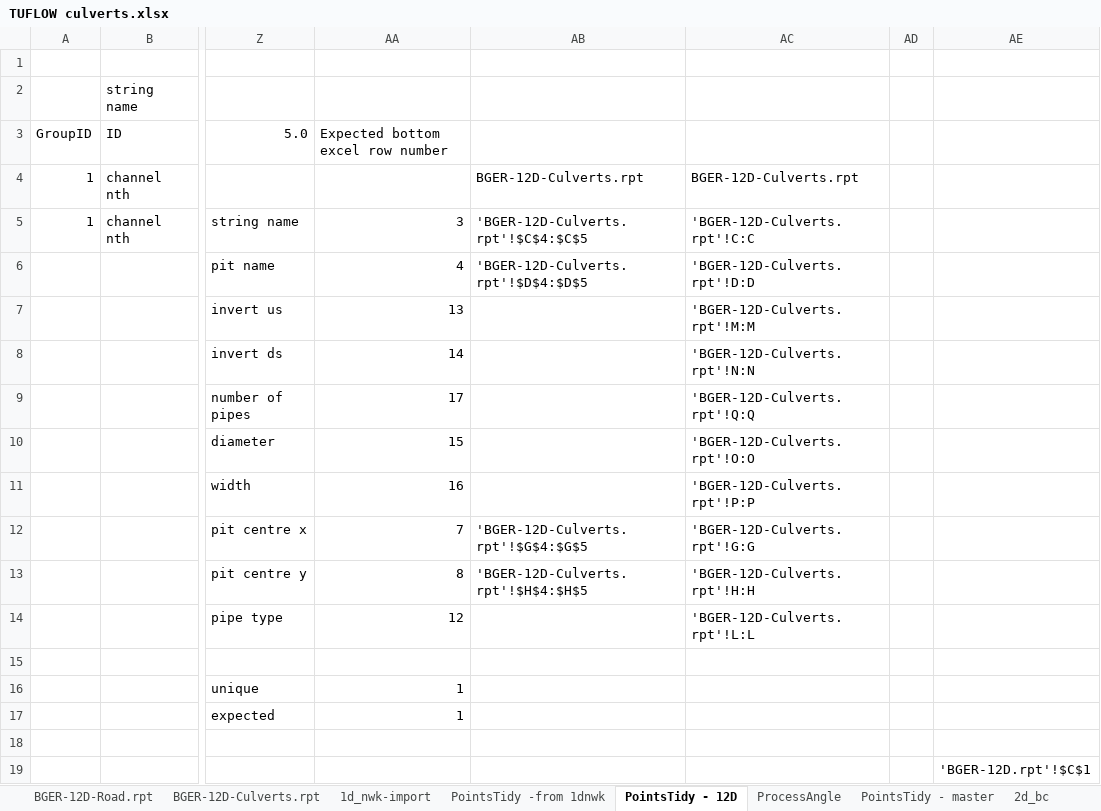
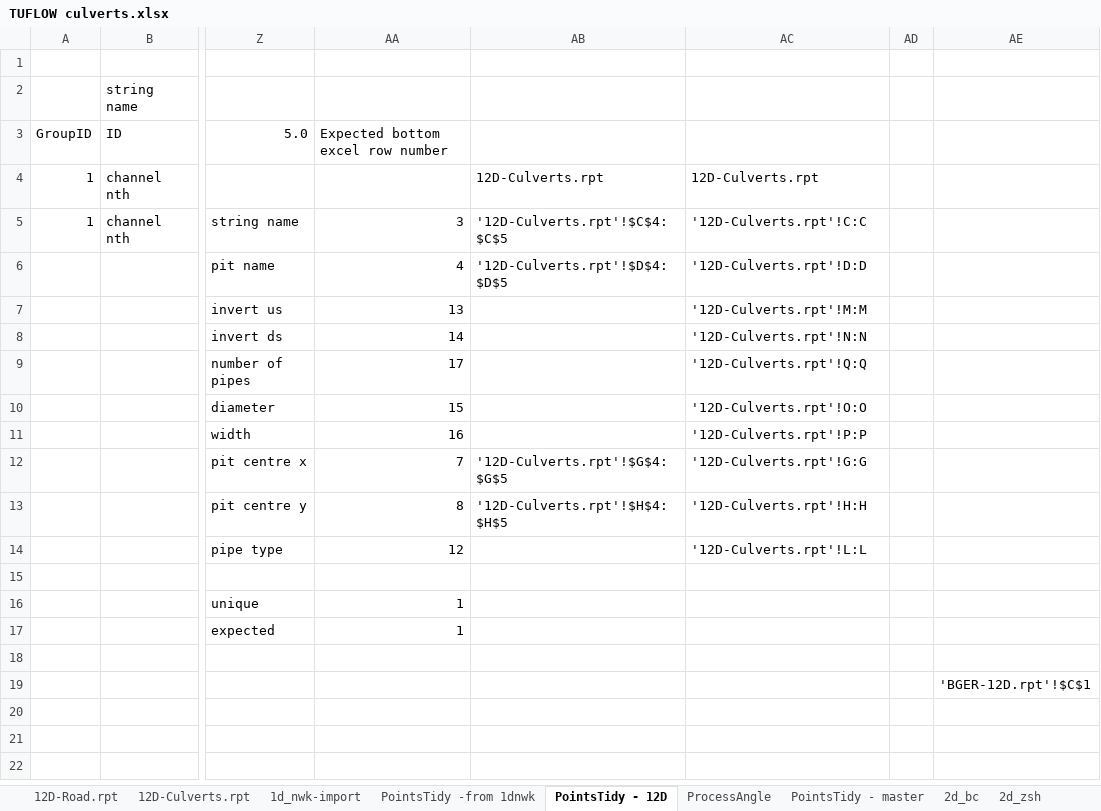
Before and after one commit to Chain-Frost/ryan-tools, an Excel workbook: excel-tools/TUFLOW/TUFLOW culverts.xlsx, sheet PointsTidy - 12D, drawn as a sheet; only a part is shown, gaps mark what is left out; values as stored, in another font and other column widths than the file's, no borders; charts and pictures and conditional formats and table styles not drawn; the diff names each change by its address in the sheet, - before the commit and + after, or states it on an @@ line.

Commit message:
fix culverts xlsx column format and num rows

```diff
--- a/excel-tools/TUFLOW/TUFLOW culverts.xlsx (sheet PointsTidy - 12D)
+++ b/excel-tools/TUFLOW/TUFLOW culverts.xlsx (sheet PointsTidy - 12D)
-sheet tab: BGER-12D-Road.rpt
+sheet tab: 12D-Road.rpt
-sheet tab: BGER-12D-Culverts.rpt
+sheet tab: 12D-Culverts.rpt
-AB4: BGER-12D-Culverts.rpt
+AB4: 12D-Culverts.rpt
-AC4: BGER-12D-Culverts.rpt
+AC4: 12D-Culverts.rpt
-AB5: 'BGER-12D-Culverts.rpt'!$C$4:$C$5
+AB5: '12D-Culverts.rpt'!$C$4:$C$5
-AC5: 'BGER-12D-Culverts.rpt'!C:C
+AC5: '12D-Culverts.rpt'!C:C
-AB6: 'BGER-12D-Culverts.rpt'!$D$4:$D$5
+AB6: '12D-Culverts.rpt'!$D$4:$D$5
-AC6: 'BGER-12D-Culverts.rpt'!D:D
+AC6: '12D-Culverts.rpt'!D:D
-AC7: 'BGER-12D-Culverts.rpt'!M:M
+AC7: '12D-Culverts.rpt'!M:M
-AC8: 'BGER-12D-Culverts.rpt'!N:N
+AC8: '12D-Culverts.rpt'!N:N
-AC9: 'BGER-12D-Culverts.rpt'!Q:Q
+AC9: '12D-Culverts.rpt'!Q:Q
-AC10: 'BGER-12D-Culverts.rpt'!O:O
+AC10: '12D-Culverts.rpt'!O:O
-AC11: 'BGER-12D-Culverts.rpt'!P:P
+AC11: '12D-Culverts.rpt'!P:P
-AB12: 'BGER-12D-Culverts.rpt'!$G$4:$G$5
+AB12: '12D-Culverts.rpt'!$G$4:$G$5
-AC12: 'BGER-12D-Culverts.rpt'!G:G
+AC12: '12D-Culverts.rpt'!G:G
-AB13: 'BGER-12D-Culverts.rpt'!$H$4:$H$5
+AB13: '12D-Culverts.rpt'!$H$4:$H$5
-AC13: 'BGER-12D-Culverts.rpt'!H:H
+AC13: '12D-Culverts.rpt'!H:H
-AC14: 'BGER-12D-Culverts.rpt'!L:L
+AC14: '12D-Culverts.rpt'!L:L
```
Also changed, not shown: sheet 2d_zsh, formulas that keep their value, charts or pictures, 1 other file.
